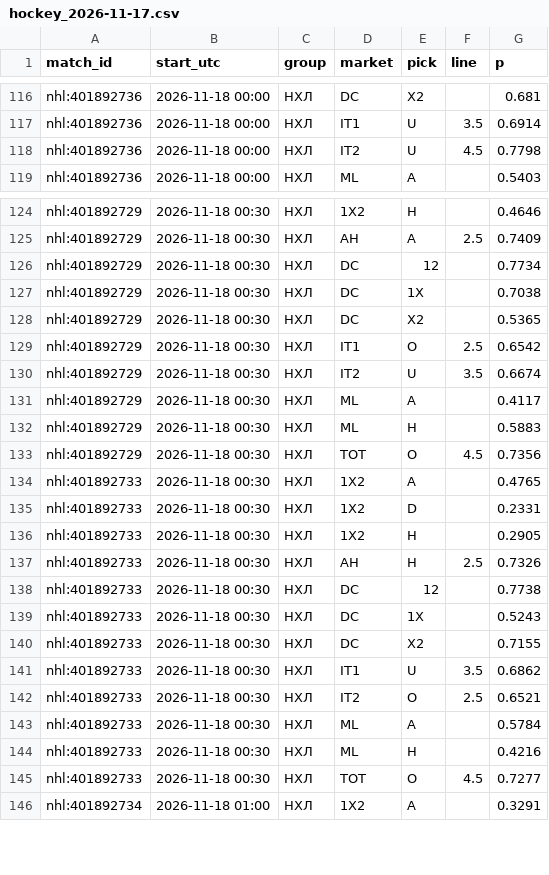
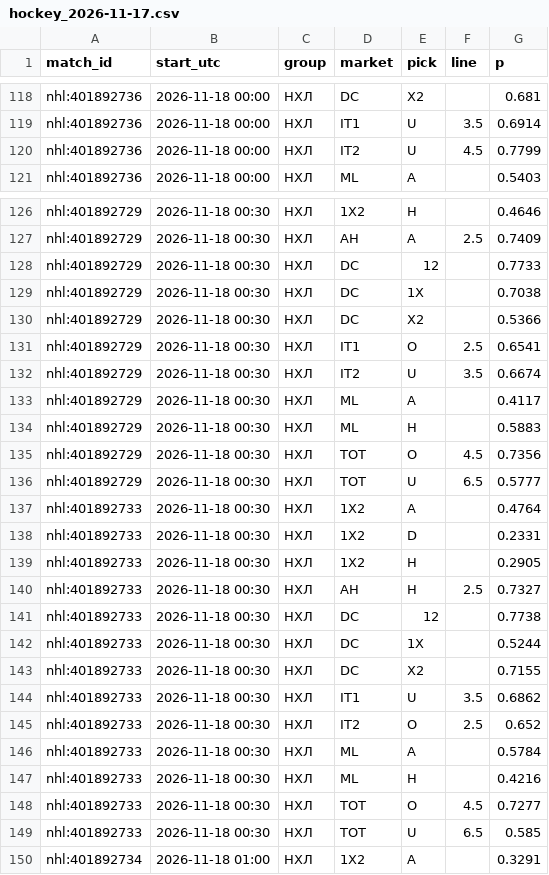
Before and after one commit to vassoffat-cell/tennisbot, a CSV file: hockey/data/seal/hockey_2026-11-17.csv, drawn as a sheet; only a part is shown, gaps mark what is left out; the diff covers the shown part only.

```diff
--- a/hockey/data/seal/hockey_2026-11-17.csv
+++ b/hockey/data/seal/hockey_2026-11-17.csv
@@ -117,3 +119,3 @@ nhl:401892736,2026-11-18 00:00,НХЛ,DC,X2,,0.681
 nhl:401892736,2026-11-18 00:00,НХЛ,IT1,U,3.5,0.6914
-nhl:401892736,2026-11-18 00:00,НХЛ,IT2,U,4.5,0.7798
+nhl:401892736,2026-11-18 00:00,НХЛ,IT2,U,4.5,0.7799
 nhl:401892736,2026-11-18 00:00,НХЛ,ML,A,,0.5403
@@ -125,6 +127,6 @@ nhl:401892729,2026-11-18 00:30,НХЛ,1X2,H,,0.4646
 nhl:401892729,2026-11-18 00:30,НХЛ,AH,A,2.5,0.7409
-nhl:401892729,2026-11-18 00:30,НХЛ,DC,12,,0.7734
+nhl:401892729,2026-11-18 00:30,НХЛ,DC,12,,0.7733
 nhl:401892729,2026-11-18 00:30,НХЛ,DC,1X,,0.7038
-nhl:401892729,2026-11-18 00:30,НХЛ,DC,X2,,0.5365
-nhl:401892729,2026-11-18 00:30,НХЛ,IT1,O,2.5,0.6542
+nhl:401892729,2026-11-18 00:30,НХЛ,DC,X2,,0.5366
+nhl:401892729,2026-11-18 00:30,НХЛ,IT1,O,2.5,0.6541
 nhl:401892729,2026-11-18 00:30,НХЛ,IT2,U,3.5,0.6674
@@ -133,11 +135,12 @@ nhl:401892729,2026-11-18 00:30,НХЛ,ML,H,,0.5883
 nhl:401892729,2026-11-18 00:30,НХЛ,TOT,O,4.5,0.7356
-nhl:401892733,2026-11-18 00:30,НХЛ,1X2,A,,0.4765
+nhl:401892729,2026-11-18 00:30,НХЛ,TOT,U,6.5,0.5777
+nhl:401892733,2026-11-18 00:30,НХЛ,1X2,A,,0.4764
 nhl:401892733,2026-11-18 00:30,НХЛ,1X2,D,,0.2331
 nhl:401892733,2026-11-18 00:30,НХЛ,1X2,H,,0.2905
-nhl:401892733,2026-11-18 00:30,НХЛ,AH,H,2.5,0.7326
+nhl:401892733,2026-11-18 00:30,НХЛ,AH,H,2.5,0.7327
 nhl:401892733,2026-11-18 00:30,НХЛ,DC,12,,0.7738
-nhl:401892733,2026-11-18 00:30,НХЛ,DC,1X,,0.5243
+nhl:401892733,2026-11-18 00:30,НХЛ,DC,1X,,0.5244
 nhl:401892733,2026-11-18 00:30,НХЛ,DC,X2,,0.7155
 nhl:401892733,2026-11-18 00:30,НХЛ,IT1,U,3.5,0.6862
-nhl:401892733,2026-11-18 00:30,НХЛ,IT2,O,2.5,0.6521
+nhl:401892733,2026-11-18 00:30,НХЛ,IT2,O,2.5,0.652
 nhl:401892733,2026-11-18 00:30,НХЛ,ML,A,,0.5784
@@ -145,2 +148,3 @@ nhl:401892733,2026-11-18 00:30,НХЛ,ML,H,,0.4216
 nhl:401892733,2026-11-18 00:30,НХЛ,TOT,O,4.5,0.7277
+nhl:401892733,2026-11-18 00:30,НХЛ,TOT,U,6.5,0.585
 nhl:401892734,2026-11-18 01:00,НХЛ,1X2,A,,0.3291
```
Also changed, not shown: 4 added rows and 28 edited cells elsewhere in this file, data/shadow/tennis_2026-11.csv, 6 other files.
